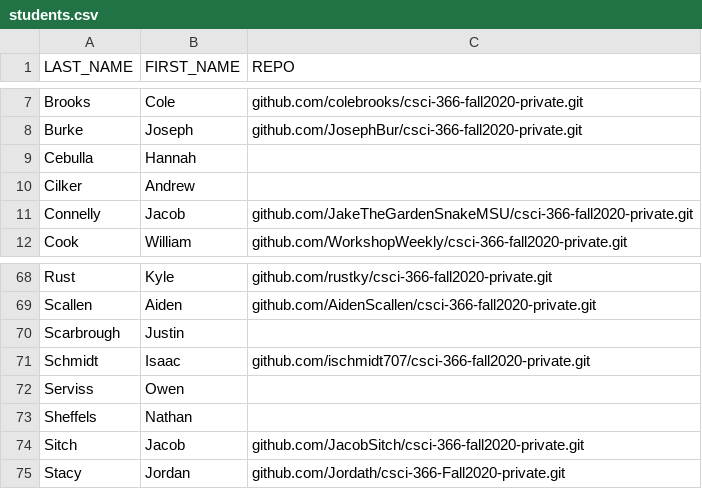
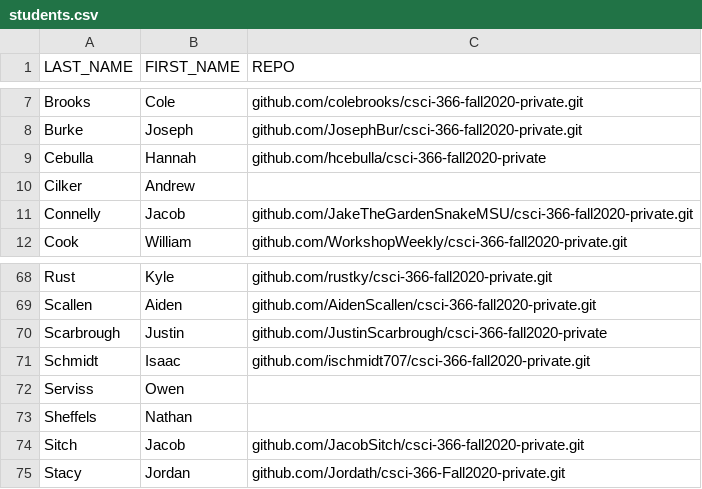
Before and after one commit to Inclemental-55/csci-366-fall2020-private, a CSV file: grading/scripts/students.csv, drawn as a sheet; only a part is shown, gaps mark what is left out.

Commit message:
update student info

```diff
--- a/grading/scripts/students.csv
+++ b/grading/scripts/students.csv
@@ -8,3 +8,3 @@ Brooks, Cole, github.com/colebrooks/csci-366-fall2020-private.git
 Burke, Joseph, github.com/JosephBur/csci-366-fall2020-private.git
-Cebulla, Hannah,
+Cebulla, Hannah, github.com/hcebulla/csci-366-fall2020-private
 Cilker, Andrew,
@@ -69,3 +69,3 @@ Rust, Kyle, github.com/rustky/csci-366-fall2020-private.git
 Scallen, Aiden, github.com/AidenScallen/csci-366-fall2020-private.git
-Scarbrough, Justin,
+Scarbrough, Justin, github.com/JustinScarbrough/csci-366-fall2020-private
 Schmidt, Isaac, github.com/ischmidt707/csci-366-fall2020-private.git
```
